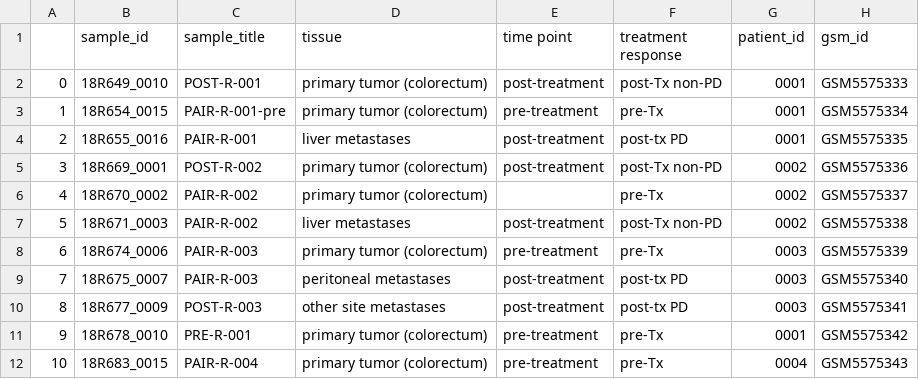
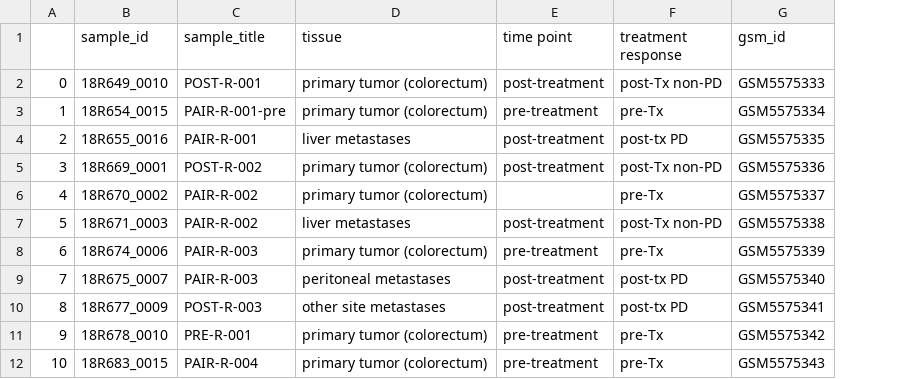
Before and after one commit to lkmaks/mcrc-cetuximab-analysis, a CSV file: data/useful_ann.csv, drawn as a sheet; only a part is shown; the diff names each change by its address in the sheet, - before the commit and + after, or states it on an @@ line.

```diff
--- a/data/useful_ann.csv
+++ b/data/useful_ann.csv
-column G (patient_id), rows 2-12: 0001 | 0001 | 0001 | 0002 | 0002 | 0002 | 0003 | 0003 | 0003 | 0001 | 0004
```
Also changed, not shown: data/annotation_no_metastases.csv, 2 other files.
